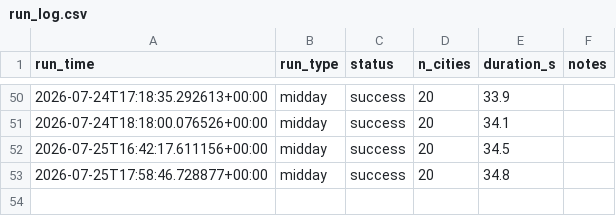
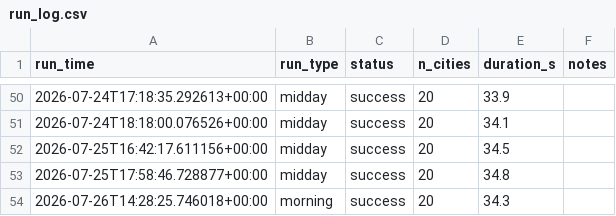
Before and after one commit to rhabramov/weather-ensemble, a CSV file: data_store/run_log.csv, drawn as a sheet; only a part is shown, gaps mark what is left out; the diff names each change by its address in the sheet, - before the commit and + after, or states it on an @@ line.

```diff
--- a/data_store/run_log.csv
+++ b/data_store/run_log.csv
+row 54: 2026-07-26T14:28:25.746018+00:00 | morning | success | 20 | 34.3
```
Also changed, not shown: data_store/predictions.csv.
